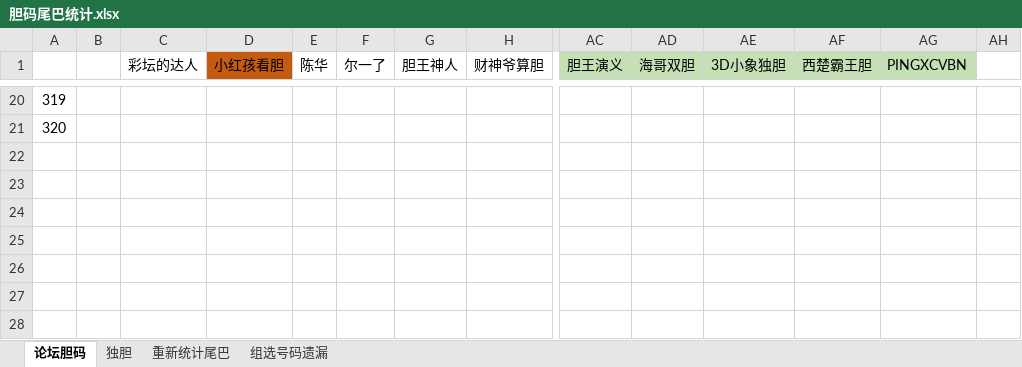
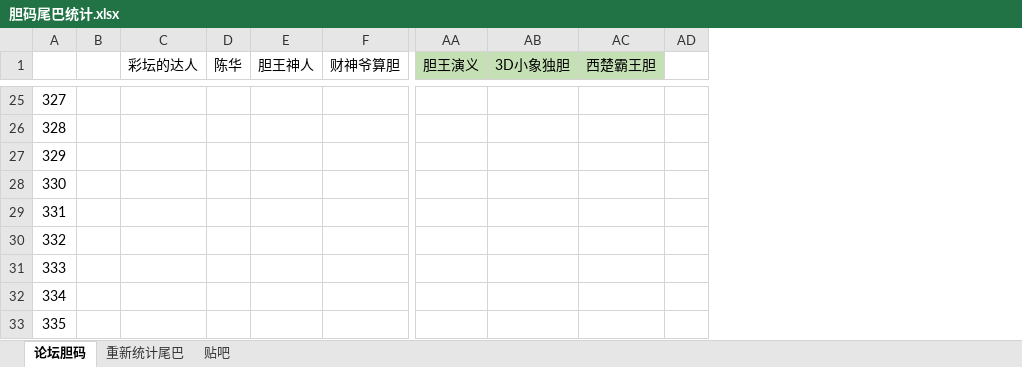
Before and after one commit to huahua495/MyLottery, an Excel workbook: app/src/main/java/com/renfei/mylottery/file/胆码尾巴统计.xlsx, sheet 论坛胆码, drawn as a sheet; only a part is shown, gaps mark what is left out; values as stored, in another font and other column widths than the file's, no borders; removed rows and columns are numbered as before the commit, all else as after; rows hold the shown columns only; the diff covers the shown part only; the diff names each change by its address in the sheet, - before the commit and + after, or states it on an @@ line.

```diff
--- a/app/src/main/java/com/renfei/mylottery/file/胆码尾巴统计.xlsx (sheet 论坛胆码)
+++ b/app/src/main/java/com/renfei/mylottery/file/胆码尾巴统计.xlsx (sheet 论坛胆码)
-sheet tab: 组选号码遗漏
+sheet tab: 贴吧
-sheet tab: 独胆
-column D (小红孩看胆), empty
-column F (尔一了), empty
-column AD (海哥双胆), empty
-column AG (PINGXCVBN), empty
@@ column A renumbered between rows 21 and 26 @@
+row 27: 329
+row 28: 330
+row 29: 331
+row 30: 332
+row 31: 333
+row 32: 334
+row 33: 335
```
Also changed, not shown: 8 added rows, 3 removed rows and cell formats elsewhere in this sheet, sheet 重新统计尾巴, sheet 贴吧, 1 other file.
